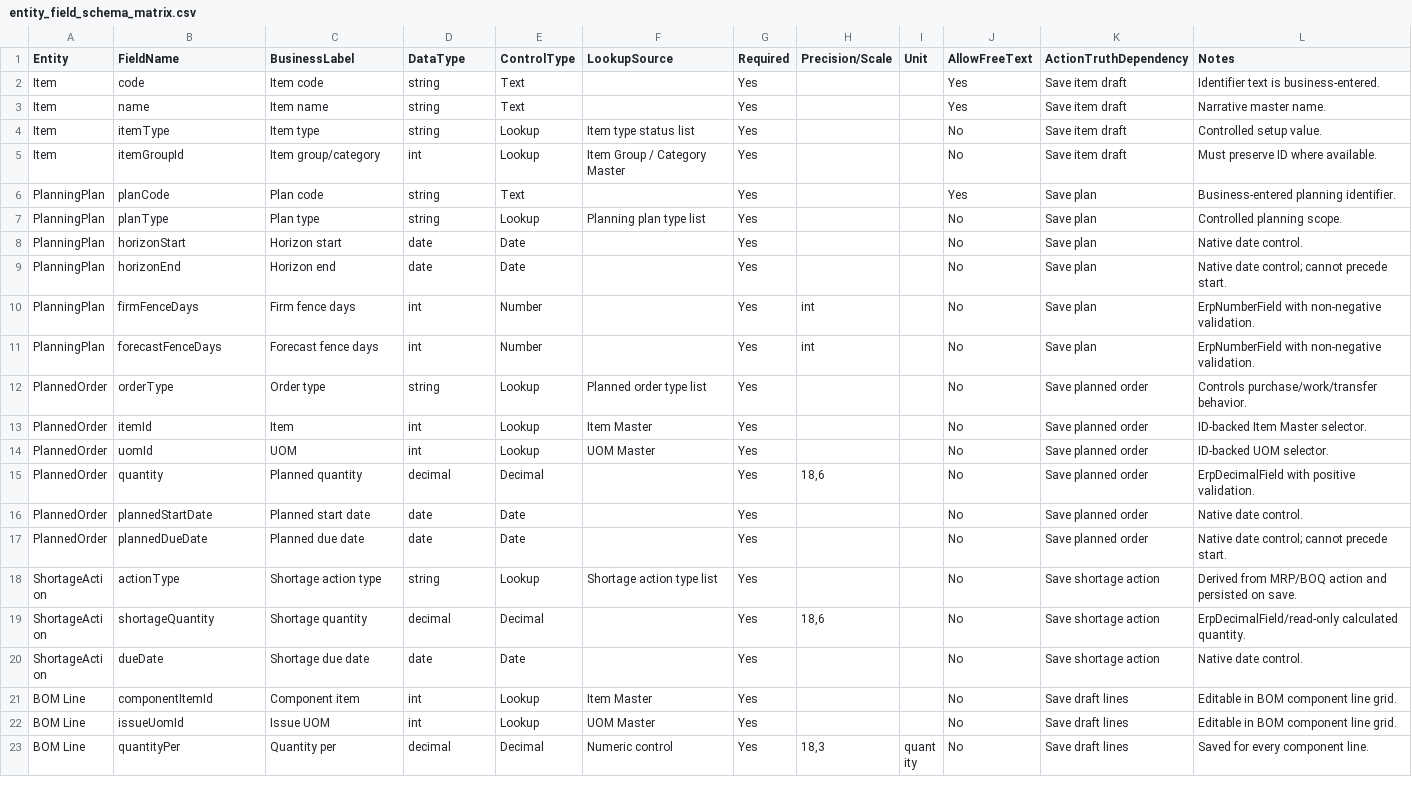
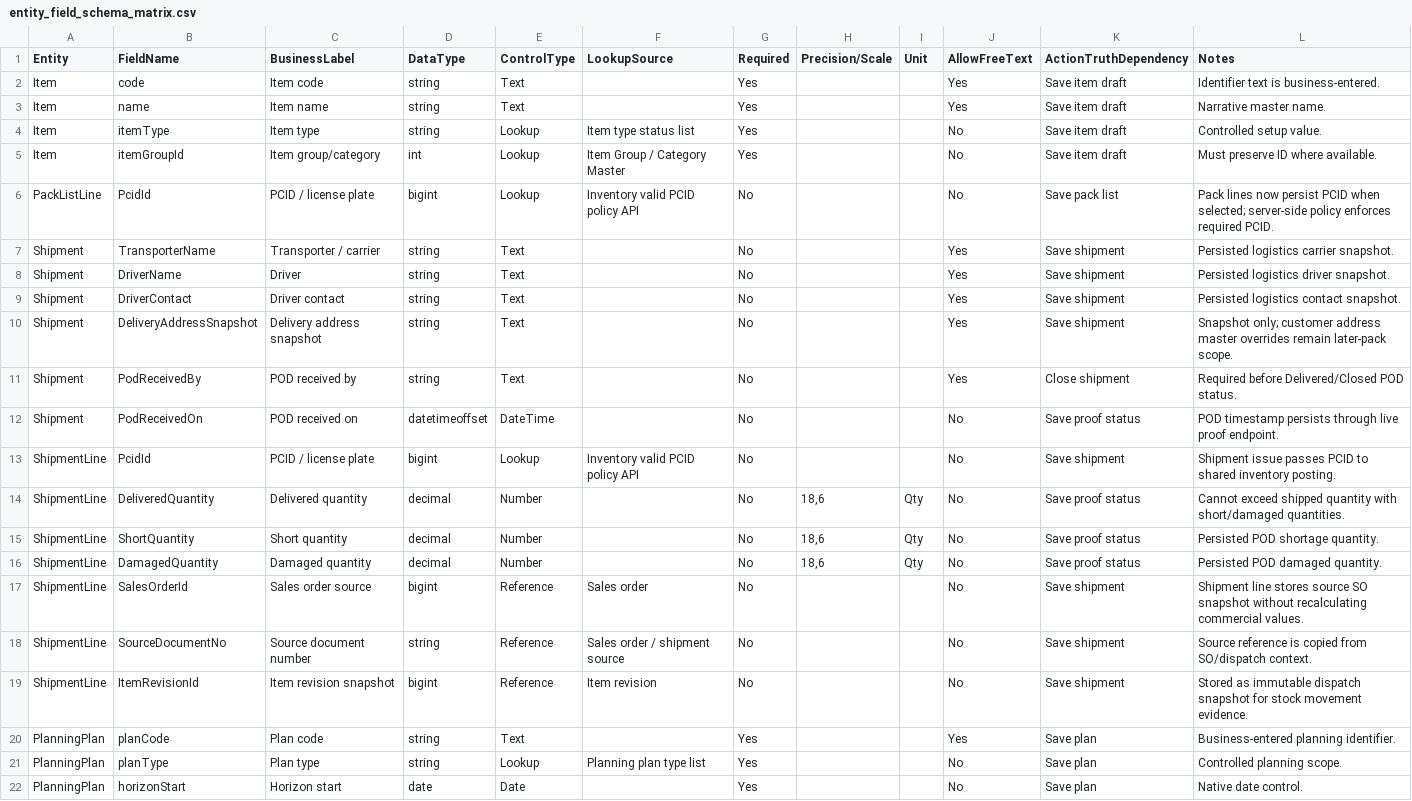
Before and after one commit to SpringTimeSoftware/Manufacturing, a CSV file: 07-governance/entity_field_schema_matrix.csv, drawn as a sheet; only a part is shown; the shorter side is filled out with more unchanged rows.

```diff
--- a/07-governance/entity_field_schema_matrix.csv
+++ b/07-governance/entity_field_schema_matrix.csv
@@ -5,2 +5,16 @@
 "Item","itemGroupId","Item group/category","int","Lookup","Item Group / Category Master","Yes","","","No","Save item draft","Must preserve ID where available."
+"PackListLine","PcidId","PCID / license plate","bigint","Lookup","Inventory valid PCID policy API","No","","","No","Save pack list","Pack lines now persist PCID when selected; server-side policy enforces required PCID."
+"Shipment","TransporterName","Transporter / carrier","string","Text","","No","","","Yes","Save shipment","Persisted logistics carrier snapshot."
+"Shipment","DriverName","Driver","string","Text","","No","","","Yes","Save shipment","Persisted logistics driver snapshot."
+"Shipment","DriverContact","Driver contact","string","Text","","No","","","Yes","Save shipment","Persisted logistics contact snapshot."
+"Shipment","DeliveryAddressSnapshot","Delivery address snapshot","string","Text","","No","","","Yes","Save shipment","Snapshot only; customer address master overrides remain later-pack scope."
+"Shipment","PodReceivedBy","POD received by","string","Text","","No","","","Yes","Close shipment","Required before Delivered/Closed POD status."
+"Shipment","PodReceivedOn","POD received on","datetimeoffset","DateTime","","No","","","No","Save proof status","POD timestamp persists through live proof endpoint."
+"ShipmentLine","PcidId","PCID / license plate","bigint","Lookup","Inventory valid PCID policy API","No","","","No","Save shipment","Shipment issue passes PCID to shared inventory posting."
+"ShipmentLine","DeliveredQuantity","Delivered quantity","decimal","Number","","No","18,6","Qty","No","Save proof status","Cannot exceed shipped quantity with short/damaged quantities."
+"ShipmentLine","ShortQuantity","Short quantity","decimal","Number","","No","18,6","Qty","No","Save proof status","Persisted POD shortage quantity."
+"ShipmentLine","DamagedQuantity","Damaged quantity","decimal","Number","","No","18,6","Qty","No","Save proof status","Persisted POD damaged quantity."
+"ShipmentLine","SalesOrderId","Sales order source","bigint","Reference","Sales order","No","","","No","Save shipment","Shipment line stores source SO snapshot without recalculating commercial values."
+"ShipmentLine","SourceDocumentNo","Source document number","string","Reference","Sales order / shipment source","No","","","No","Save shipment","Source reference is copied from SO/dispatch context."
+"ShipmentLine","ItemRevisionId","Item revision snapshot","bigint","Reference","Item revision","No","","","No","Save shipment","Stored as immutable dispatch snapshot for stock movement evidence."
 "PlanningPlan","planCode","Plan code","string","Text","","Yes","","","Yes","Save plan","Business-entered planning identifier."
```
Also changed, not shown: 07-governance/screen_field_violation_matrix.csv, 07-ux-governance/action_truth_matrix.csv, 28 other files.
